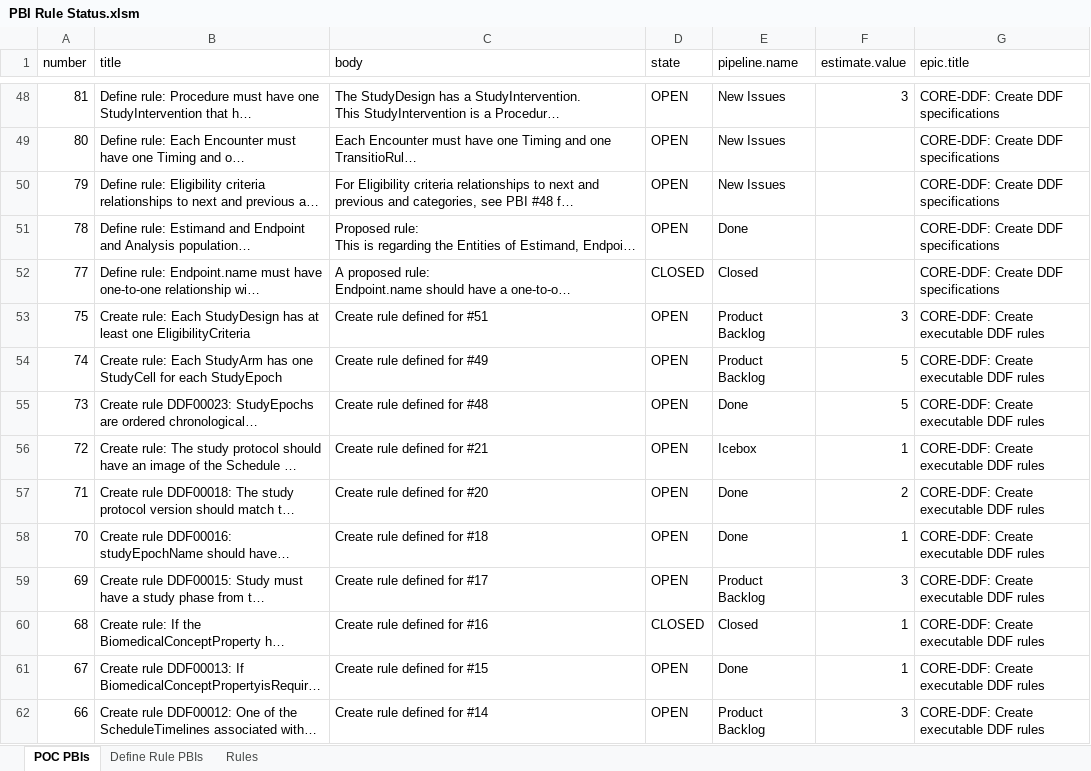
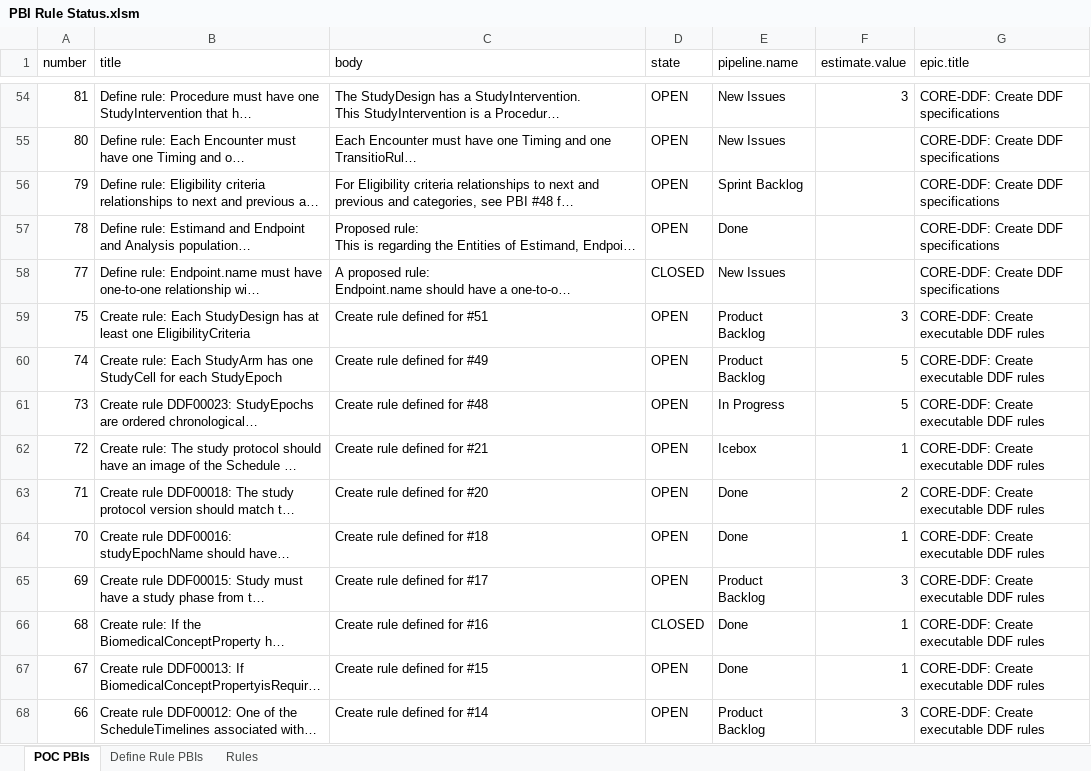
Before and after one commit to cdisc-org/ddf-core-poc, an Excel workbook: documents/PBI Rule Status/PBI Rule Status.xlsm, sheet POC PBIs, drawn as a sheet; only a part is shown, gaps mark what is left out; long unchanged cells end in …; values as stored, in another font and other column widths than the file's, no borders; table styles not drawn; addresses are those after the commit; the diff covers the shown part only; the diff names each change by its address in the sheet, - before the commit and + after, or states it on an @@ line.

```diff
--- a/documents/PBI Rule Status/PBI Rule Status.xlsm (sheet POC PBIs)
+++ b/documents/PBI Rule Status/PBI Rule Status.xlsm (sheet POC PBIs)
-E56 (pipeline.name): New Issues
+E56 (pipeline.name): Sprint Backlog
-E58 (pipeline.name): Closed
+E58 (pipeline.name): New Issues
-E61 (pipeline.name): Done
+E61 (pipeline.name): In Progress
-E66 (pipeline.name): Closed
+E66 (pipeline.name): Done
```
Also changed, not shown: 6 added rows and 27 edited cells elsewhere in this sheet, sheet Define Rule PBIs, sheet Rules, 1 other file.
